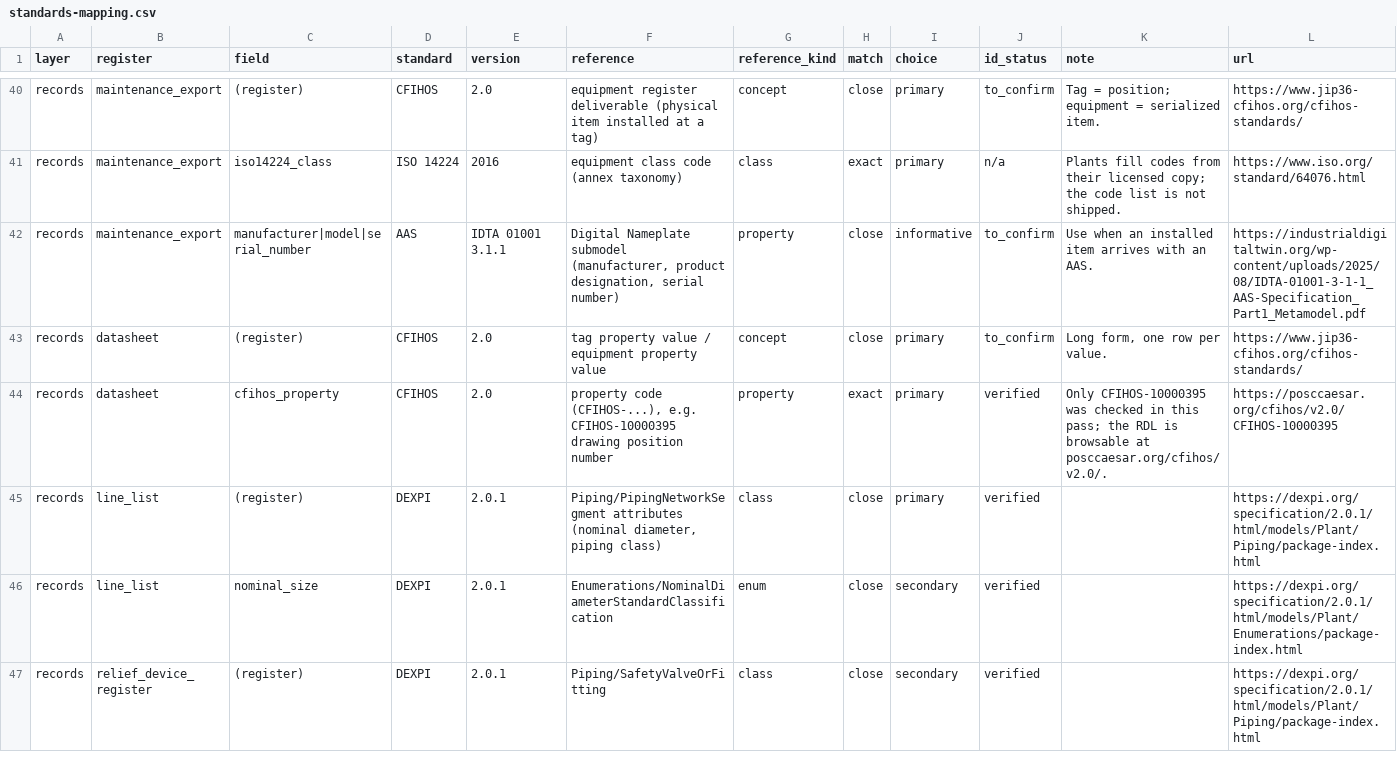
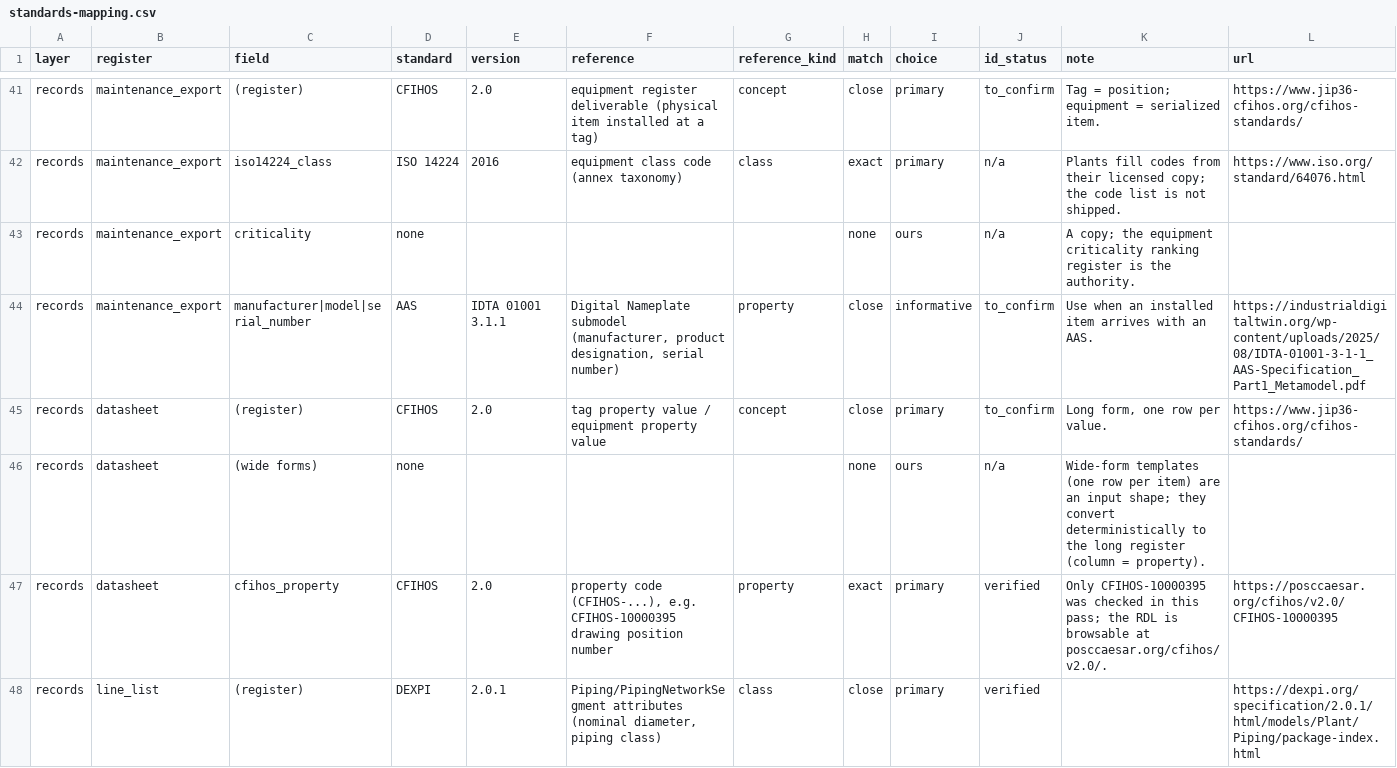
Before and after one commit to steve-vitale/engineering-context-toolkit, a CSV file: schemas/context-map/standards-mapping.csv, drawn as a sheet; only a part is shown, gaps mark what is left out; the shorter side is filled out with more unchanged rows; the diff covers the shown part only.

```diff
--- a/schemas/context-map/standards-mapping.csv
+++ b/schemas/context-map/standards-mapping.csv
@@ -41,4 +42,6 @@ records,maintenance_export,(register),CFIHOS,2.0,equipment register deliverable
 records,maintenance_export,iso14224_class,ISO 14224,2016,equipment class code (annex taxonomy),class,exact,primary,n/a,Plants fill codes from their licensed copy; the code list is not shipped.,https://www.iso.org/standard/64076.html
+records,maintenance_export,criticality,none,,,,none,ours,n/a,A copy; the equipment criticality ranking register is the authority.,
 records,maintenance_export,manufacturer|model|serial_number,AAS,IDTA 01001 3.1.1,"Digital Nameplate submodel (manufacturer, product designation, serial number)",property,close,informative,to_confirm,Use when an installed item arrives with an AAS.,https://industrialdigitaltwin.org/wp-content/uploads/2025/08/IDTA-01001-3-1-1_AAS-Specification_Part1_Metamodel.pdf
 records,datasheet,(register),CFIHOS,2.0,tag property value / equipment property value,concept,close,primary,to_confirm,"Long form, one row per value.",https://www.jip36-cfihos.org/cfihos-standards/
+records,datasheet,(wide forms),none,,,,none,ours,n/a,Wide-form templates (one row per item) are an input shape; they convert deterministically to the long register (column = property).,
 records,datasheet,cfihos_property,CFIHOS,2.0,"property code (CFIHOS-...), e.g. CFIHOS-10000395 drawing position number",property,exact,primary,verified,Only CFIHOS-10000395 was checked in this pass; the RDL is browsable at posccaesar.org/cfihos/v2.0/.,https://posccaesar.org/cfihos/v2.0/CFIHOS-10000395
```
Also changed, not shown: 8 added rows and 12 edited cells elsewhere in this file, 14 other files.
